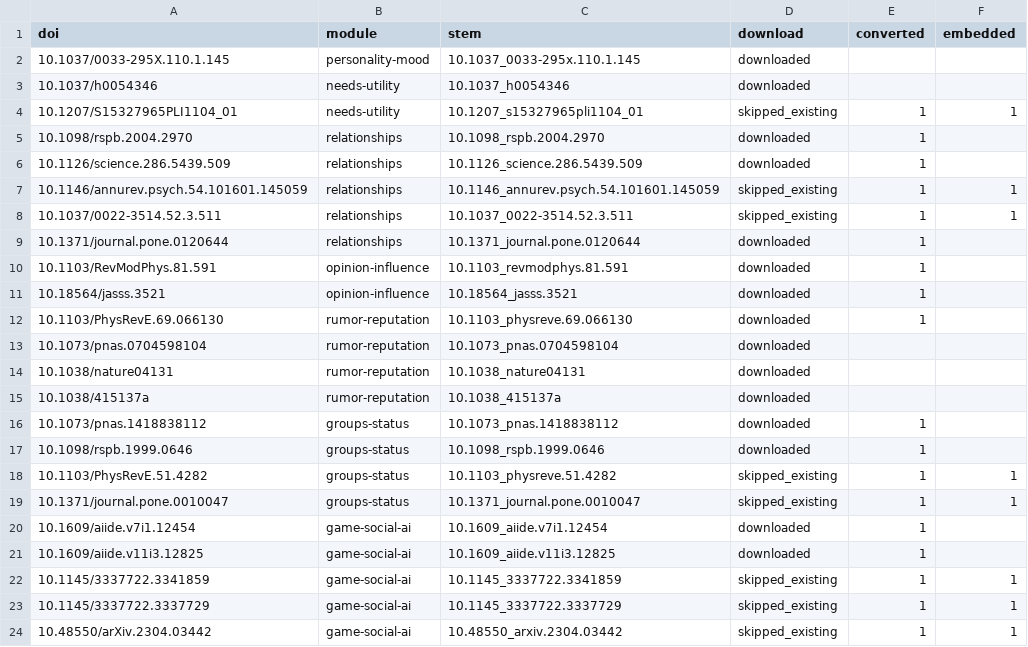
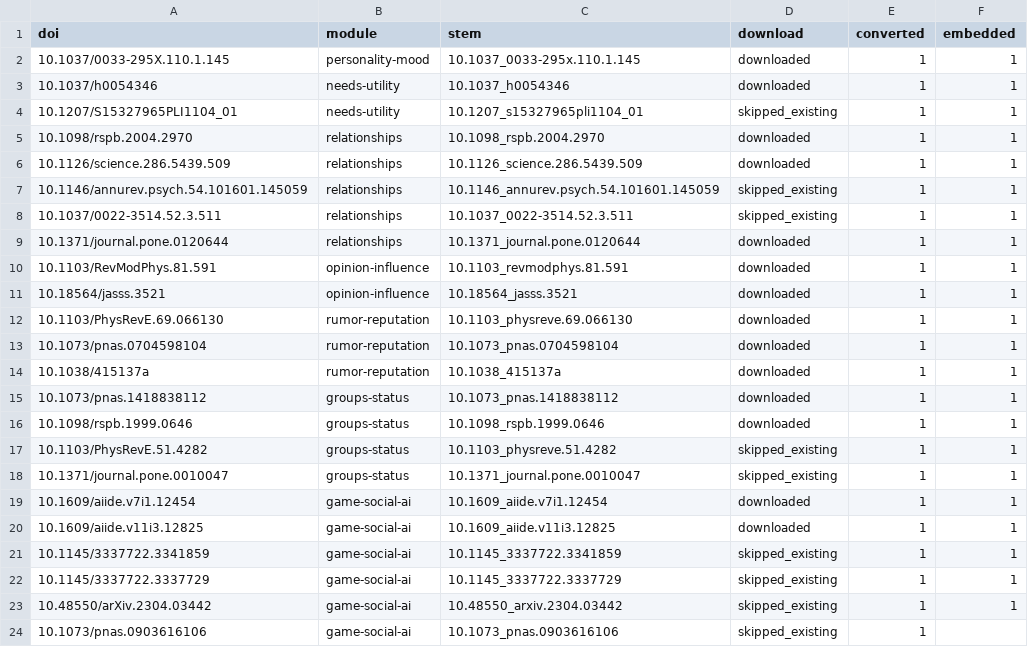
Before and after one commit to Ladvien/bevy_society, a TSV file: docs/research/corpus/acquired.tsv, drawn as a sheet; only a part is shown; the shorter side is filled out with more unchanged rows.

```diff
--- a/docs/research/corpus/acquired.tsv
+++ b/docs/research/corpus/acquired.tsv
@@ -1,22 +1,21 @@
 doi	module	stem	download	converted	embedded
-10.1037/0033-295X.110.1.145	personality-mood	10.1037_0033-295x.110.1.145	downloaded		
-10.1037/h0054346	needs-utility	10.1037_h0054346	downloaded		
+10.1037/0033-295X.110.1.145	personality-mood	10.1037_0033-295x.110.1.145	downloaded	1	1
+10.1037/h0054346	needs-utility	10.1037_h0054346	downloaded	1	1
 10.1207/S15327965PLI1104_01	needs-utility	10.1207_s15327965pli1104_01	skipped_existing	1	1
-10.1098/rspb.2004.2970	relationships	10.1098_rspb.2004.2970	downloaded	1	
-10.1126/science.286.5439.509	relationships	10.1126_science.286.5439.509	downloaded	1	
+10.1098/rspb.2004.2970	relationships	10.1098_rspb.2004.2970	downloaded	1	1
+10.1126/science.286.5439.509	relationships	10.1126_science.286.5439.509	downloaded	1	1
 10.1146/annurev.psych.54.101601.145059	relationships	10.1146_annurev.psych.54.101601.145059	skipped_existing	1	1
 10.1037/0022-3514.52.3.511	relationships	10.1037_0022-3514.52.3.511	skipped_existing	1	1
-10.1371/journal.pone.0120644	relationships	10.1371_journal.pone.0120644	downloaded	1	
-10.1103/RevModPhys.81.591	opinion-influence	10.1103_revmodphys.81.591	downloaded	1	
-10.18564/jasss.3521	opinion-influence	10.18564_jasss.3521	downloaded	1	
-10.1103/PhysRevE.69.066130	rumor-reputation	10.1103_physreve.69.066130	downloaded	1	
-10.1073/pnas.0704598104	rumor-reputation	10.1073_pnas.0704598104	downloaded		
-10.1038/nature04131	rumor-reputation	10.1038_nature04131	downloaded		
-10.1038/415137a	rumor-reputation	10.1038_415137a	downloaded		
-10.1073/pnas.1418838112	groups-status	10.1073_pnas.1418838112	downloaded	1	
-10.1098/rspb.1999.0646	groups-status	10.1098_rspb.1999.0646	downloaded	1	
+10.1371/journal.pone.0120644	relationships	10.1371_journal.pone.0120644	downloaded	1	1
+10.1103/RevModPhys.81.591	opinion-influence	10.1103_revmodphys.81.591	downloaded	1	1
+10.18564/jasss.3521	opinion-influence	10.18564_jasss.3521	downloaded	1	1
+10.1103/PhysRevE.69.066130	rumor-reputation	10.1103_physreve.69.066130	downloaded	1	1
+10.1073/pnas.0704598104	rumor-reputation	10.1073_pnas.0704598104	downloaded	1	1
+10.1038/415137a	rumor-reputation	10.1038_415137a	downloaded	1	1
+10.1073/pnas.1418838112	groups-status	10.1073_pnas.1418838112	downloaded	1	1
+10.1098/rspb.1999.0646	groups-status	10.1098_rspb.1999.0646	downloaded	1	1
 10.1103/PhysRevE.51.4282	groups-status	10.1103_physreve.51.4282	skipped_existing	1	1
 10.1371/journal.pone.0010047	groups-status	10.1371_journal.pone.0010047	skipped_existing	1	1
-10.1609/aiide.v7i1.12454	game-social-ai	10.1609_aiide.v7i1.12454	downloaded	1	
-10.1609/aiide.v11i3.12825	game-social-ai	10.1609_aiide.v11i3.12825	downloaded	1	
+10.1609/aiide.v7i1.12454	game-social-ai	10.1609_aiide.v7i1.12454	downloaded	1	1
+10.1609/aiide.v11i3.12825	game-social-ai	10.1609_aiide.v11i3.12825	downloaded	1	1
 10.1145/3337722.3341859	game-social-ai	10.1145_3337722.3341859	skipped_existing	1	1
```
Also changed, not shown: docs/research/corpus/awaiting-conversion.tsv, docs/research/corpus/paywalled.tsv, 3 other files.
